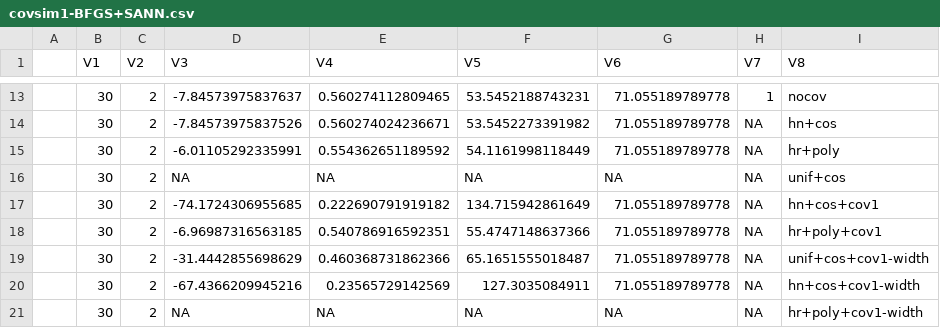
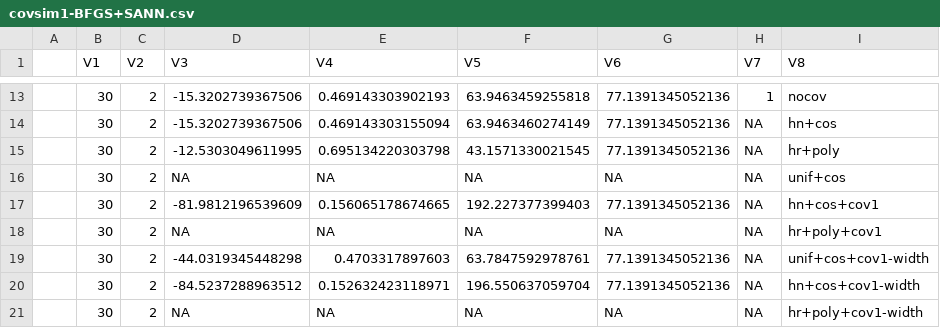
Before and after one commit to dill/mixpaper, a CSV file: simulations/covar/covsim1-BFGS+SANN.csv, drawn as a sheet; only a part is shown, gaps mark what is left out; the diff covers the shown part only.

```diff
--- a/simulations/covar/covsim1-BFGS+SANN.csv
+++ b/simulations/covar/covsim1-BFGS+SANN.csv
@@ -13,9 +13,9 @@
-"","30","2","-7.84573975837637","0.560274112809465","53.5452188743231","71.055189789778","1","nocov"
-"","30","2","-7.84573975837526","0.560274024236671","53.5452273391982","71.055189789778",NA,"hn+cos"
-"","30","2","-6.01105292335991","0.554362651189592","54.1161998118449","71.055189789778",NA,"hr+poly"
+"","30","2","-15.3202739367506","0.469143303902193","63.9463459255818","77.1391345052136","1","nocov"
+"","30","2","-15.3202739367506","0.469143303155094","63.9463460274149","77.1391345052136",NA,"hn+cos"
+"","30","2","-12.5303049611995","0.695134220303798","43.1571330021545","77.1391345052136",NA,"hr+poly"
 "","30","2",NA,NA,NA,NA,NA,"unif+cos"
-"","30","2","-74.1724306955685","0.222690791919182","134.715942861649","71.055189789778",NA,"hn+cos+cov1"
-"","30","2","-6.96987316563185","0.540786916592351","55.4747148637366","71.055189789778",NA,"hr+poly+cov1"
-"","30","2","-31.4442855698629","0.460368731862366","65.1651555018487","71.055189789778",NA,"unif+cos+cov1-width"
-"","30","2","-67.4366209945216","0.23565729142569","127.3035084911","71.055189789778",NA,"hn+cos+cov1-width"
+"","30","2","-81.9812196539609","0.156065178674665","192.227377399403","77.1391345052136",NA,"hn+cos+cov1"
+"","30","2",NA,NA,NA,NA,NA,"hr+poly+cov1"
+"","30","2","-44.0319345448298","0.4703317897603","63.7847592978761","77.1391345052136",NA,"unif+cos+cov1-width"
+"","30","2","-84.5237288963512","0.152632423118971","196.550637059704","77.1391345052136",NA,"hn+cos+cov1-width"
 "","30","2",NA,NA,NA,NA,NA,"hr+poly+cov1-width"
```
Also changed, not shown: 33 edited cells elsewhere in this file, 3 other files.
